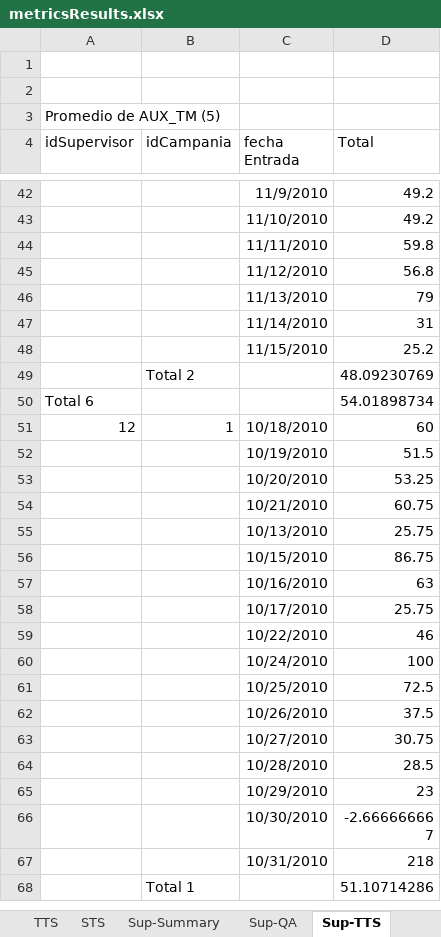
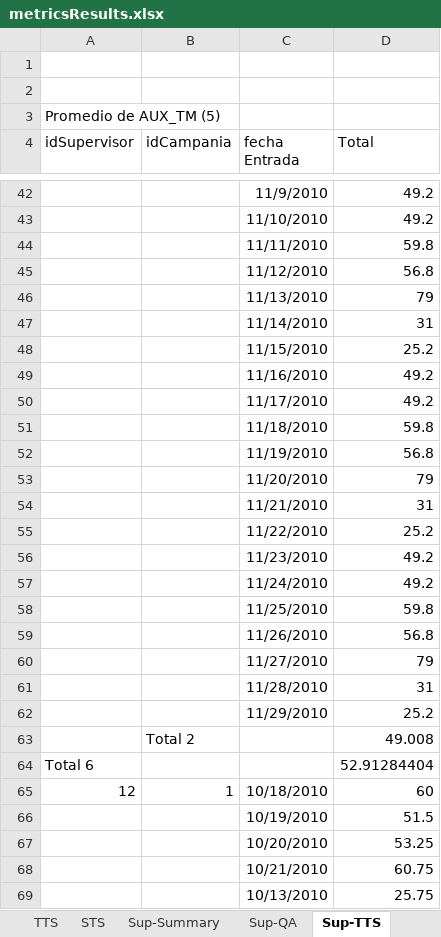
Before and after one commit to ingevy/taller-desarrollo-proyectos-ii-2do-2010, an Excel workbook: code/trunk/samplefiles/metricsResults.xlsx, sheet Sup-TTS, drawn as a sheet; only a part is shown, gaps mark what is left out; the shorter side is filled out with more unchanged rows; values as stored, in another font and other column widths than the file's, no borders; removed rows and columns are numbered as before the commit, all else as after; the diff covers the shown part only; the diff names each change by its address in the sheet, - before the commit and + after, or states it on an @@ line.

```diff
--- a/code/trunk/samplefiles/metricsResults.xlsx (sheet Sup-TTS)
+++ b/code/trunk/samplefiles/metricsResults.xlsx (sheet Sup-TTS)
-row 49:  | Total 2 |  | 48.09230769
+row 49:  |  | 11/16/2010 | 49.2
+row 50:  |  | 11/17/2010 | 49.2
+row 51:  |  | 11/18/2010 | 59.8
+row 52:  |  | 11/19/2010 | 56.8
+row 53:  |  | 11/20/2010 | 79
+row 54:  |  | 11/21/2010 | 31
+row 55:  |  | 11/22/2010 | 25.2
+row 56:  |  | 11/23/2010 | 49.2
+row 57:  |  | 11/24/2010 | 49.2
+row 58:  |  | 11/25/2010 | 59.8
+row 59:  |  | 11/26/2010 | 56.8
+row 60:  |  | 11/27/2010 | 79
+row 61:  |  | 11/28/2010 | 31
+row 62:  |  | 11/29/2010 | 25.2
+row 63:  | Total 2 |  | 49.008
-D64 (Total): 54.01898734
+D64 (Total): 52.91284404
```
Also changed, not shown: 15 added rows, 1 removed row and 1 edited cell elsewhere in this sheet, sheet STS, sheet TTS, sheet QA, sheet Sup-Summary, sheet Cam-Summary, sheet Sup-STS, 4 more sheets.
